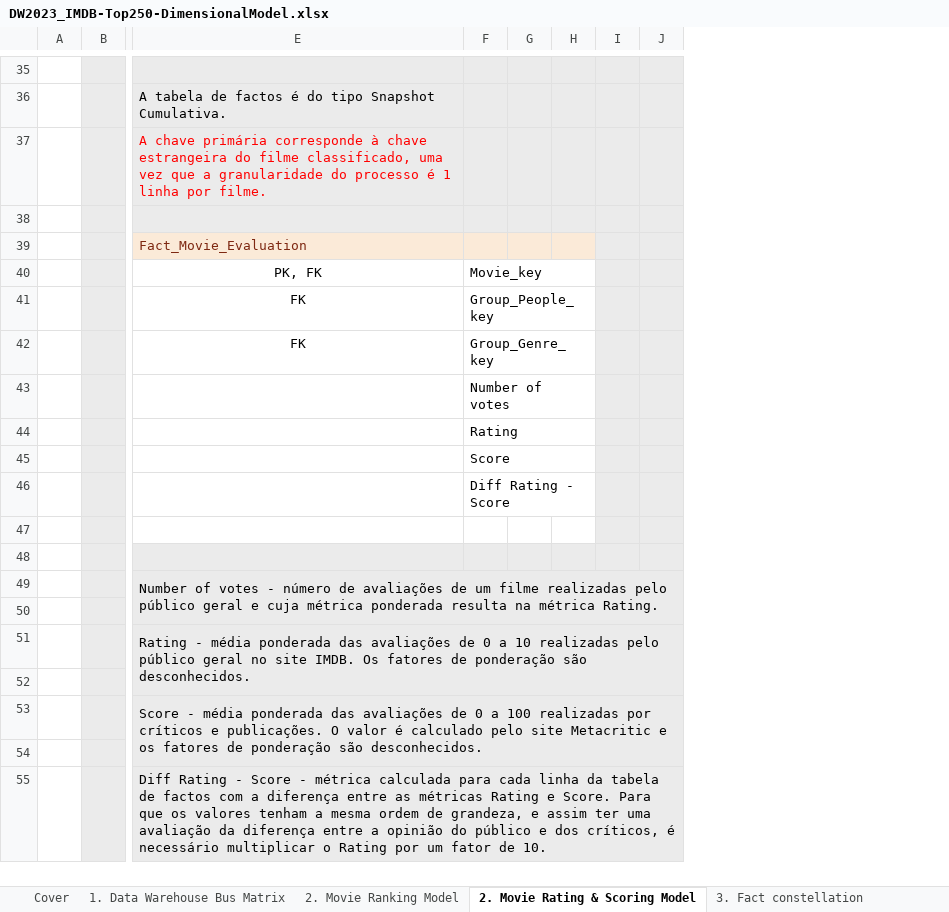
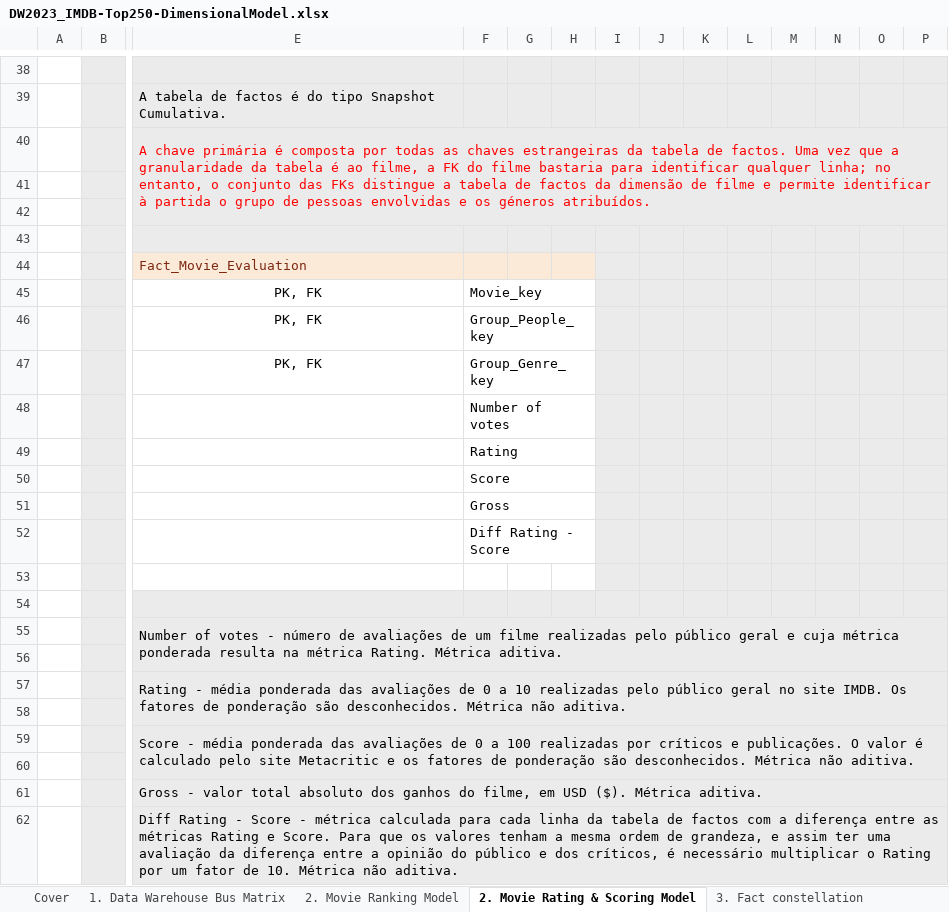
Before and after one commit to anafgsimoes/DSBA2023-GrupoX, an Excel workbook: DW/Projeto-IMDBtop250/DW2023_IMDB-Top250-DimensionalModel.xlsx, sheet 2. Movie Rating & Scoring Model, drawn as a sheet; only a part is shown, gaps mark what is left out; values as stored, in another font and other column widths than the file's, no borders; removed rows and columns are numbered as before the commit, all else as after; rows hold the shown columns only; the diff covers the shown part only; the diff names each change by its address in the sheet, - before the commit and + after, or states it on an @@ line.

Commit message:
Update DW2023_IMDB-Top250-DimensionalModel.xlsx

```diff
--- a/DW/Projeto-IMDBtop250/DW2023_IMDB-Top250-DimensionalModel.xlsx (sheet 2. Movie Rating & Scoring Model)
+++ b/DW/Projeto-IMDBtop250/DW2023_IMDB-Top250-DimensionalModel.xlsx (sheet 2. Movie Rating & Scoring Model)
+column H, empty
+column I, empty
+column J, empty
+column K, empty
+column N, empty
+column P, empty
-E40: …chave primária corresponde à chave estrangeira do filme classificado, uma vez que a granularidade do processo é 1 linha por filme.
+E40: …chave primária é composta por todas as chaves estrangeiras da tabela de factos. Uma vez que a granularidade da tabela é ao filme, a FK do filme bastaria para identificar qualquer linha; no entanto, o conjunto das FKs distingue a tabela de factos da dimensão de filme e permite identificar à partida o grupo de pessoas envolvidas e os géneros atribuídos.
+E40:Q42 merged
+row 41: (empty)
+row 42: (empty)
-F40:H40 merged
+F45:H45 merged
-L45:L50 fill: none
+L45:L50 fill: #EBEBEB
-E46:E47: FK
+E46:E47: PK, FK
-F41:H41 merged
+F46:H46 merged
-F42:H42 merged
+F47:H47 merged
-F43:H43 merged
+F48:H48 merged
-F44:H44 merged
+F49:H49 merged
-F45:H45 merged
+F50:H50 merged
+row 51:  |  |  | Gross
-F46:H46 merged
+F52:H52 merged
-L52:L53 fill: none
+L52:L53 fill: #EBEBEB
-E55: …métrica Rating.
+E55: …métrica Rating. Métrica aditiva.
-E57: …são desconhecidos.
+E57: …são desconhecidos. Métrica não aditiva.
-E59: …são desconhecidos.
+E59: …são desconhecidos. Métrica não aditiva.
-E61: Diff Rating - Score - métrica calculada para cada linha da tabela de factos com a diferença entre as métricas Rating e Score. Para que os valores tenham a mesma ordem de grandeza, e assim ter uma avaliação da diferença entre a opinião do público e dos críticos, é necessário multiplicar o Rating por um fator de 10.
+E61: Gross - valor total absoluto dos ganhos do filme, em USD ($). Métrica aditiva.
+row 62:  |  | Diff Rating - Score - métrica calculada para cada linha da tabela de factos com a diferença entre as métricas Rating e Score. Para que os valores tenham a mesma ordem de grandeza, e assim ter uma avaliação da diferença entre a opinião do público e dos críticos, é necessário multiplicar o Rating por um fator de 10. Métrica não aditiva.
```
Also changed, not shown: 11 added rows, 8 removed rows, 5 edited cells, cell formats and merged cells elsewhere in this sheet, sheet 2. Movie Ranking Model, sheet Cover, sheet 1. Data Warehouse Bus Matrix, charts or pictures.
